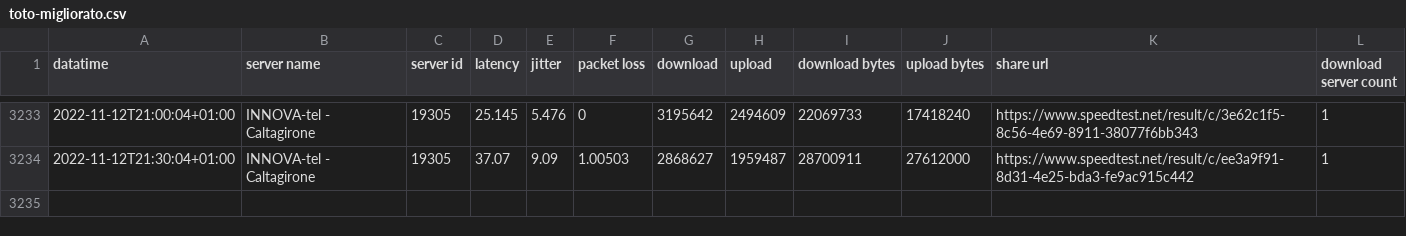
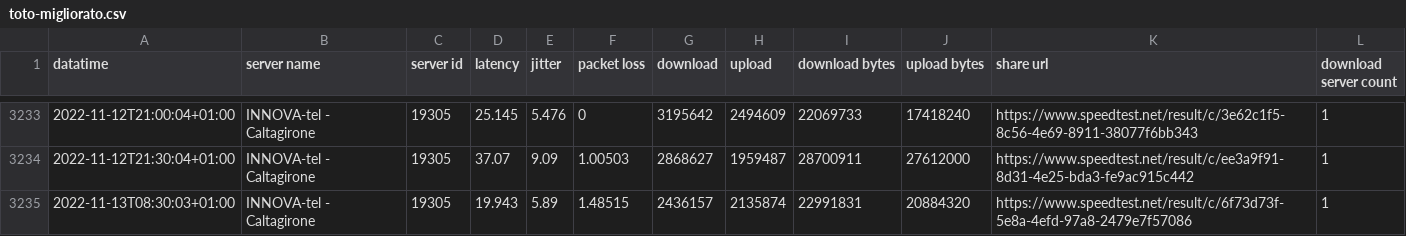
Before and after one commit to pigreco/speedtest-parabola, a CSV file: output/toto-migliorato.csv, drawn as a sheet; only a part is shown, gaps mark what is left out; the diff names each change by its address in the sheet, - before the commit and + after, or states it on an @@ line.

Commit message:
update

```diff
--- a/output/toto-migliorato.csv
+++ b/output/toto-migliorato.csv
+row 3235: 2022-11-13T08:30:03+01:00 | INNOVA-tel - Caltagirone | 19305 | 19.943 | 5.89 | 1.48515 | 2436157 | 2135874 | 22991831 | 20884320 | https://www.speedtest.net/result/c/6f73d73f-5e8a-4efd-97a8-2479e7f57086 | 1
```
